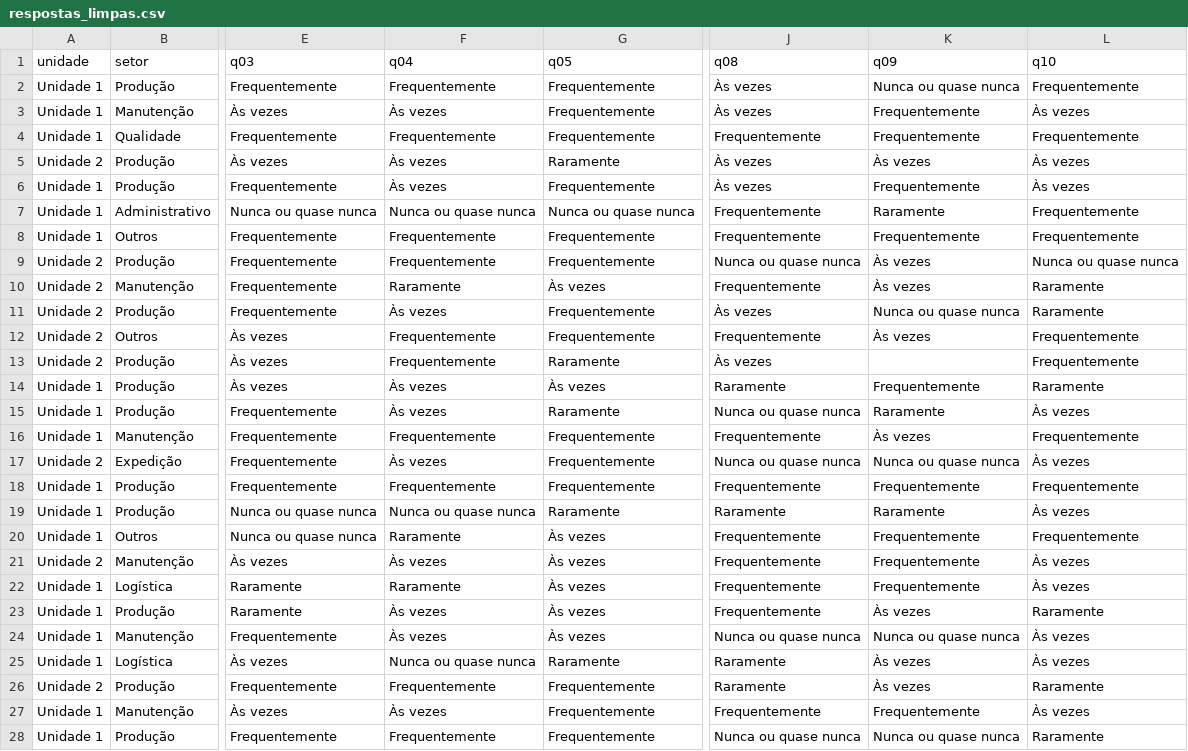
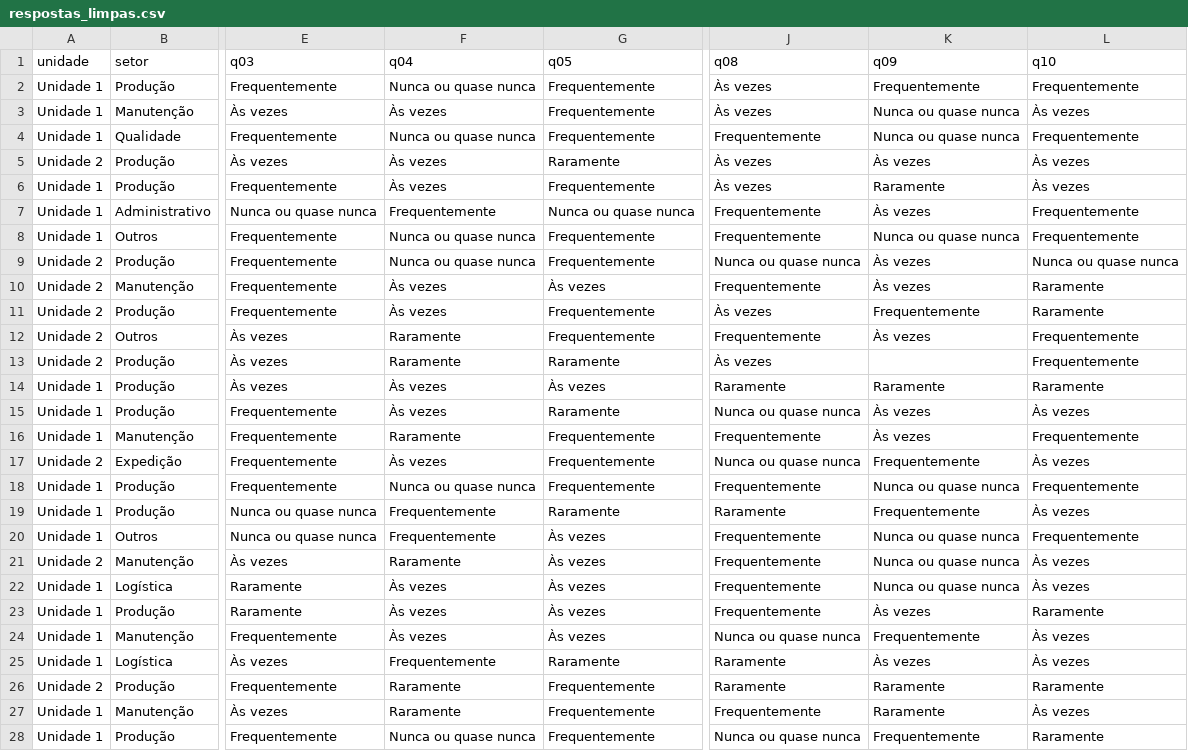
Before and after one commit to Balchuna/estresse-trabalho-jss, a CSV file: data/limpo/respostas_limpas.csv, drawn as a sheet; only a part is shown, gaps mark what is left out; the diff covers the shown part only; the diff names each change by its address in the sheet, - before the commit and + after, or states it on an @@ line.

```diff
--- a/data/limpo/respostas_limpas.csv
+++ b/data/limpo/respostas_limpas.csv
-F2 (q04): Frequentemente
+F2 (q04): Nunca ou quase nunca
-K2 (q09): Nunca ou quase nunca
+K2 (q09): Frequentemente
-K3:K4 (q09): Frequentemente
+K3:K4 (q09): Nunca ou quase nunca
-F4 (q04): Frequentemente
+F4 (q04): Nunca ou quase nunca
-K6 (q09): Frequentemente
+K6 (q09): Raramente
-F7 (q04): Nunca ou quase nunca
+F7 (q04): Frequentemente
-K7 (q09): Raramente
+K7 (q09): Às vezes
-F8:F9 (q04): Frequentemente
+F8:F9 (q04): Nunca ou quase nunca
-K8 (q09): Frequentemente
+K8 (q09): Nunca ou quase nunca
-F10 (q04): Raramente
+F10 (q04): Às vezes
-K11 (q09): Nunca ou quase nunca
+K11 (q09): Frequentemente
-F12:F13 (q04): Frequentemente
+F12:F13 (q04): Raramente
-K14 (q09): Frequentemente
+K14 (q09): Raramente
-K15 (q09): Raramente
+K15 (q09): Às vezes
-F16 (q04): Frequentemente
+F16 (q04): Raramente
-K17 (q09): Nunca ou quase nunca
+K17 (q09): Frequentemente
-F18 (q04): Frequentemente
+F18 (q04): Nunca ou quase nunca
-K18 (q09): Frequentemente
+K18 (q09): Nunca ou quase nunca
-F19 (q04): Nunca ou quase nunca
+F19 (q04): Frequentemente
-K19 (q09): Raramente
+K19 (q09): Frequentemente
-F20 (q04): Raramente
+F20 (q04): Frequentemente
-K20:K22 (q09): Frequentemente
+K20:K22 (q09): Nunca ou quase nunca
-F21 (q04): Às vezes
+F21 (q04): Raramente
-F22 (q04): Raramente
+F22 (q04): Às vezes
-K24 (q09): Nunca ou quase nunca
+K24 (q09): Frequentemente
-F25 (q04): Nunca ou quase nunca
+F25 (q04): Frequentemente
-F26 (q04): Frequentemente
+F26 (q04): Raramente
-K26 (q09): Às vezes
+K26 (q09): Raramente
-F27 (q04): Às vezes
+F27 (q04): Raramente
-K27 (q09): Frequentemente
+K27 (q09): Raramente
-F28 (q04): Frequentemente
+F28 (q04): Nunca ou quase nunca
-K28 (q09): Nunca ou quase nunca
+K28 (q09): Frequentemente
```
Also changed, not shown: 143 edited cells elsewhere in this file, data/sintetico/unidade_1.csv, data/sintetico/unidade_2.csv, 1 other file.
